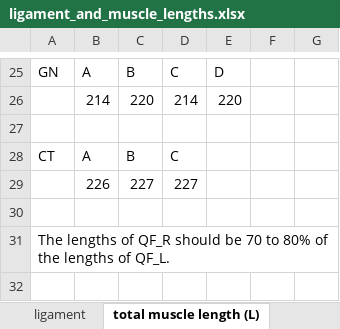
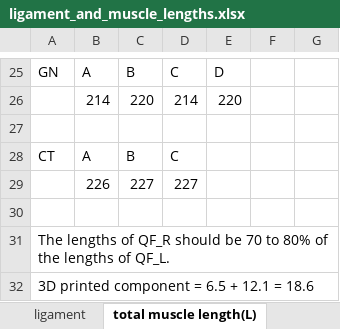
Before and after one commit to ngh2780/Hoshiramu_robot, an Excel workbook: muscle_length_determination/ligament_and_muscle_lengths.xlsx, sheet total muscle length(L), drawn as a sheet; only a part is shown, gaps mark what is left out; values as stored, in another font and other column widths than the file's, no borders; the diff names each change by its address in the sheet, - before the commit and + after, or states it on an @@ line.

Commit message:
modified tendon lengths

```diff
--- a/muscle_length_determination/ligament_and_muscle_lengths.xlsx (sheet total muscle length(L))
+++ b/muscle_length_determination/ligament_and_muscle_lengths.xlsx (sheet total muscle length(L))
-sheet tab: total muscle length (L)
+sheet tab: total muscle length(L)
+row 32: 3D printed component = 6.5 + 12.1 = 18.6
```
Also changed, not shown: sheet tendon length(L), sheet ligament, other sheet tabs, 1 other file.
